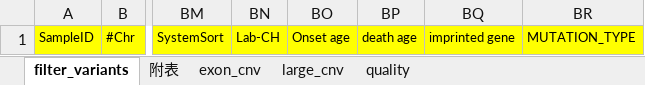
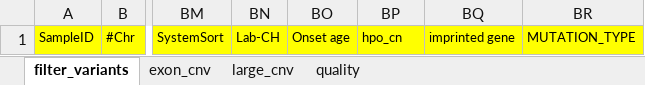
Before and after one commit to liserjrqlxue/anno2xlsx, an Excel workbook: template/Tier1.xlsx, sheet filter_variants, drawn as a sheet; only a part is shown, gaps mark what is left out; values as stored, in another font and other column widths than the file's, no borders; the diff names each change by its address in the sheet, - before the commit and + after, or states it on an @@ line.

Commit message:
change death age to hpo_cn

```diff
--- a/template/Tier1.xlsx (sheet filter_variants)
+++ b/template/Tier1.xlsx (sheet filter_variants)
-sheet tab: 附表
-BP1: death age
+BP1: hpo_cn
```
